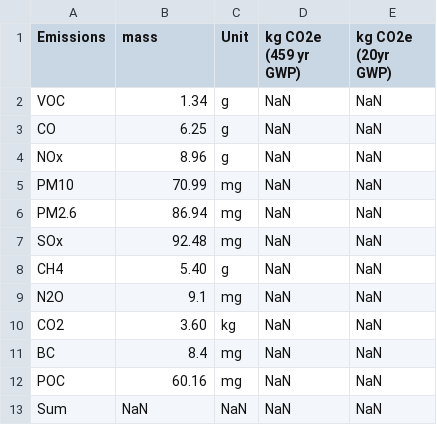
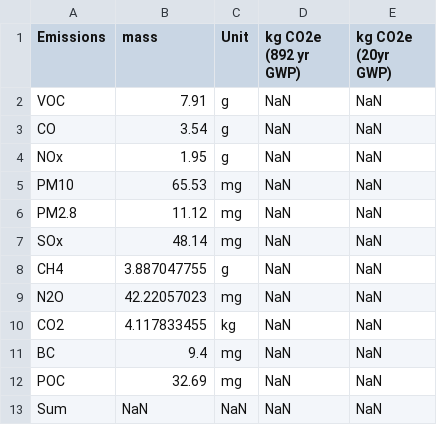
Before and after one commit to RMI/OPEM, a CSV file: src/opem/defaults/petrochem/Ethylene_Conversion_kg_CO2e.csv, drawn as a sheet.

```diff
--- a/src/opem/defaults/petrochem/Ethylene_Conversion_kg_CO2e.csv
+++ b/src/opem/defaults/petrochem/Ethylene_Conversion_kg_CO2e.csv
@@ -1,13 +1,13 @@
-Emissions,mass,Unit,kg CO2e (459 yr GWP),kg CO2e (20yr GWP)
-VOC,1.34,g,NaN,NaN
-CO,6.25,g,NaN,NaN
-NOx,8.96,g,NaN,NaN
-PM10,70.99,mg,NaN,NaN
-PM2.6,86.94,mg,NaN,NaN
-SOx,92.48,mg,NaN,NaN
-CH4,5.40,g,NaN,NaN
-N2O,9.1,mg,NaN,NaN
-CO2,3.60,kg,NaN,NaN
-BC,8.4,mg,NaN,NaN
-POC,60.16,mg,NaN,NaN
+Emissions,mass,Unit,kg CO2e (892 yr GWP),kg CO2e (20yr GWP)
+VOC,7.91,g,NaN,NaN
+CO,3.54,g,NaN,NaN
+NOx,1.95,g,NaN,NaN
+PM10,65.53,mg,NaN,NaN
+PM2.8,11.12,mg,NaN,NaN
+SOx,48.14,mg,NaN,NaN
+CH4,3.887047755,g,NaN,NaN
+N2O,42.22057023,mg,NaN,NaN
+CO2,4.117833455,kg,NaN,NaN
+BC,9.4,mg,NaN,NaN
+POC,32.69,mg,NaN,NaN
 Sum,NaN,NaN,NaN,NaN
```
Also changed, not shown: src/opem/defaults/petrochem/Ethylene_Conversion_20yr_GWP.csv.
